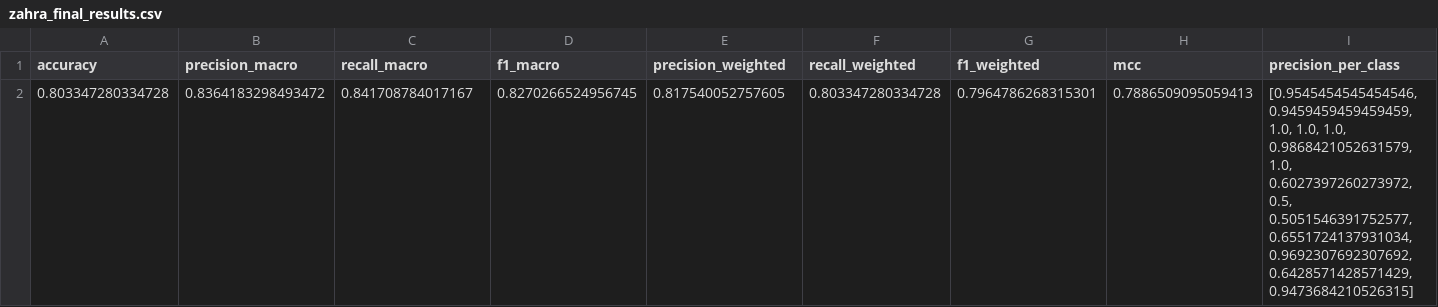
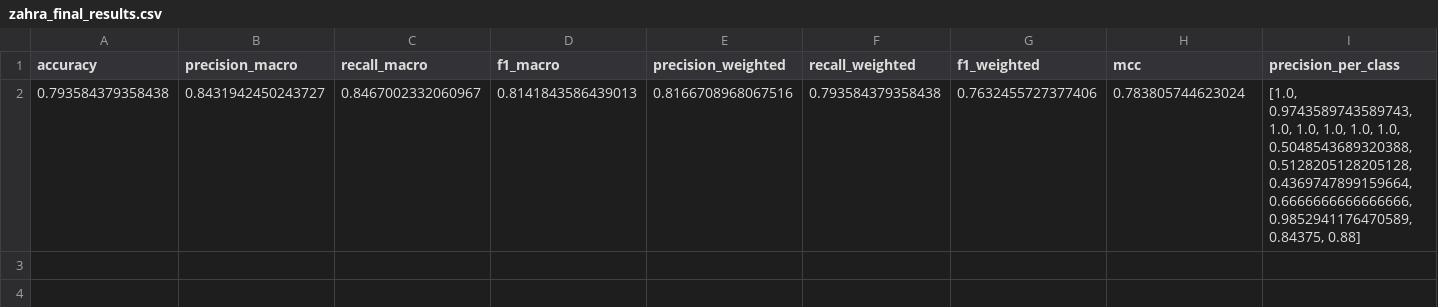
Before and after one commit to zahraghourani/plant-disease-yield-prediction, a CSV file: results/zahra_final_results.csv, drawn as a sheet; only a part is shown; removed rows and columns are numbered as before the commit, all else as after; rows hold the shown columns only; the diff names each change by its address in the sheet, - before the commit and + after, or states it on an @@ line.

```diff
--- a/results/zahra_final_results.csv
+++ b/results/zahra_final_results.csv
-row 2: 0.803347280334728 | 0.8364183298493472 | 0.841708784017167 | 0.8270266524956745 | 0.817540052757605 | 0.803347280334728 | 0.7964786268315301 | 0.7886509095059413 | [0.9545454545454546, 0.9459459459459459, 1.0, 1.0, 1.0, 0.9868421052631579, 1.0, 0.6027397260273972, 0.5, 0.5051546391752577, 0.6551724137931034, 0.9692307692307692, 0.6428571428571429, 0.9473684210526315]
+row 2: 0.793584379358438 | 0.8431942450243727 | 0.8467002332060967 | 0.8141843586439013 | 0.8166708968067516 | 0.793584379358438 | 0.7632455727377406 | 0.783805744623024 | [1.0, 0.9743589743589743, 1.0, 1.0, 1.0, 1.0, 1.0, 0.5048543689320388, 0.5128205128205128, 0.4369747899159664, 0.6666666666666666, 0.9852941176470589, 0.84375, 0.88]
```
Also changed, not shown: results/zahra_results.csv, 7 other files.
